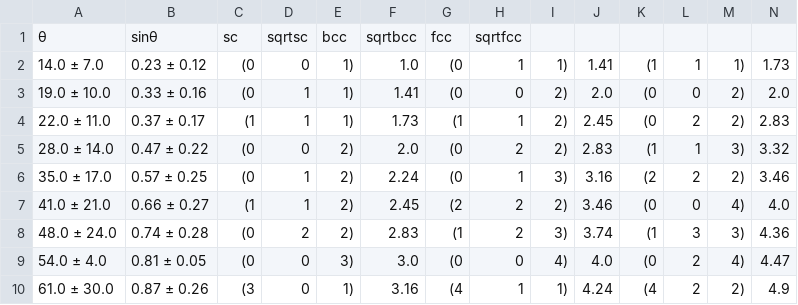
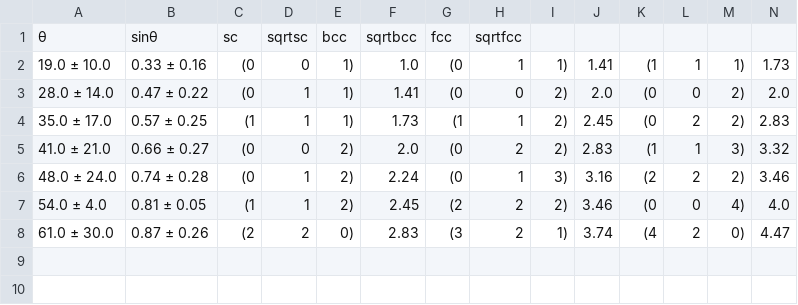
Before and after one commit to valu161/Praktikum_B_Lucas, a CSV file: Festkörperphysik/Röntgennografische_Methoden/Wertetabelle.csv, drawn as a sheet.

```diff
--- a/Festkörperphysik/Röntgennografische_Methoden/Wertetabelle.csv
+++ b/Festkörperphysik/Röntgennografische_Methoden/Wertetabelle.csv
@@ -1,10 +1,8 @@
 "θ","sinθ","sc","sqrtsc","bcc","sqrtbcc","fcc","sqrtfcc"
-14.0 ± 7.0,0.23 ± 0.12,(0, 0, 1),1.0,(0, 1, 1),1.41,(1, 1, 1),1.73
-19.0 ± 10.0,0.33 ± 0.16,(0, 1, 1),1.41,(0, 0, 2),2.0,(0, 0, 2),2.0
-22.0 ± 11.0,0.37 ± 0.17,(1, 1, 1),1.73,(1, 1, 2),2.45,(0, 2, 2),2.83
-28.0 ± 14.0,0.47 ± 0.22,(0, 0, 2),2.0,(0, 2, 2),2.83,(1, 1, 3),3.32
-35.0 ± 17.0,0.57 ± 0.25,(0, 1, 2),2.24,(0, 1, 3),3.16,(2, 2, 2),3.46
-41.0 ± 21.0,0.66 ± 0.27,(1, 1, 2),2.45,(2, 2, 2),3.46,(0, 0, 4),4.0
-48.0 ± 24.0,0.74 ± 0.28,(0, 2, 2),2.83,(1, 2, 3),3.74,(1, 3, 3),4.36
-54.0 ± 4.0,0.81 ± 0.05,(0, 0, 3),3.0,(0, 0, 4),4.0,(0, 2, 4),4.47
-61.0 ± 30.0,0.87 ± 0.26,(3, 0, 1),3.16,(4, 1, 1),4.24,(4, 2, 2),4.9
+19.0 ± 10.0,0.33 ± 0.16,(0, 0, 1),1.0,(0, 1, 1),1.41,(1, 1, 1),1.73
+28.0 ± 14.0,0.47 ± 0.22,(0, 1, 1),1.41,(0, 0, 2),2.0,(0, 0, 2),2.0
+35.0 ± 17.0,0.57 ± 0.25,(1, 1, 1),1.73,(1, 1, 2),2.45,(0, 2, 2),2.83
+41.0 ± 21.0,0.66 ± 0.27,(0, 0, 2),2.0,(0, 2, 2),2.83,(1, 1, 3),3.32
+48.0 ± 24.0,0.74 ± 0.28,(0, 1, 2),2.24,(0, 1, 3),3.16,(2, 2, 2),3.46
+54.0 ± 4.0,0.81 ± 0.05,(1, 1, 2),2.45,(2, 2, 2),3.46,(0, 0, 4),4.0
+61.0 ± 30.0,0.87 ± 0.26,(2, 2, 0),2.83,(3, 2, 1),3.74,(4, 2, 0),4.47
```
Also changed, not shown: 8 other files.
